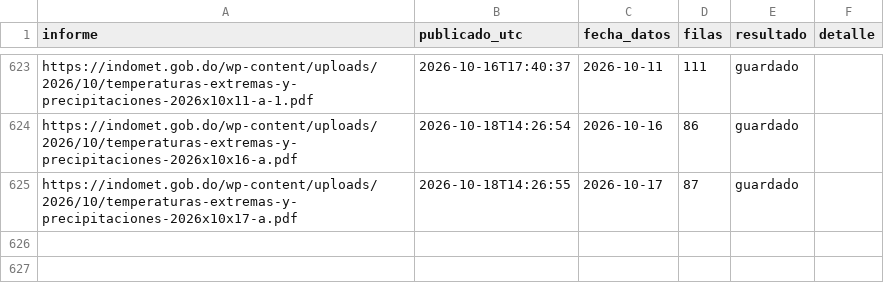
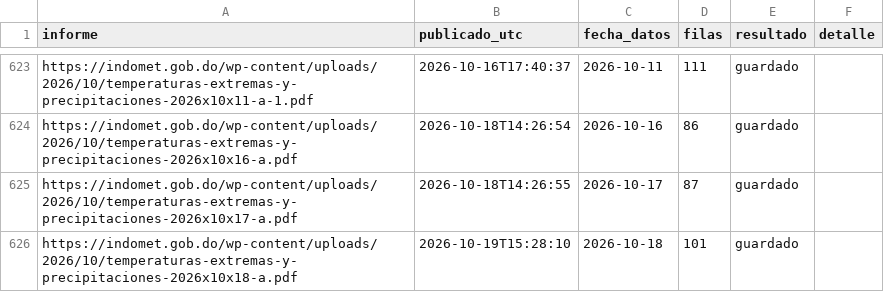
Before and after one commit to jeanluis-caamano/Manegonte, a CSV file: data/informes.csv, drawn as a sheet; only a part is shown, gaps mark what is left out.

```diff
--- a/data/informes.csv
+++ b/data/informes.csv
@@ -625 +625,2 @@ https://indomet.gob.do/wp-content/uploads/2026/10/temperaturas-extremas-y-precip
 https://indomet.gob.do/wp-content/uploads/2026/10/temperaturas-extremas-y-precipitaciones-2026x10x17-a.pdf,2026-10-18T14:26:55,2026-10-17,87,guardado,
+https://indomet.gob.do/wp-content/uploads/2026/10/temperaturas-extremas-y-precipitaciones-2026x10x18-a.pdf,2026-10-19T15:28:10,2026-10-18,101,guardado,
```
Also changed, not shown: 2 other files.
